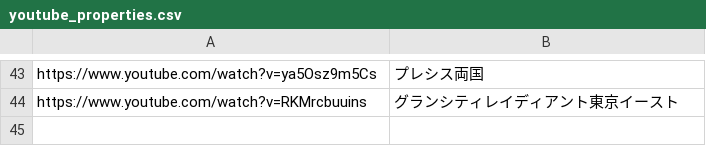
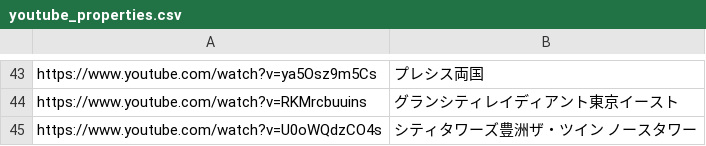
Before and after one commit to officialyunox07-hub/clover-scraping, a CSV file: youtube_properties.csv, drawn as a sheet; only a part is shown, gaps mark what is left out.

Commit message:
Update youtube_properties.csv

```diff
--- a/youtube_properties.csv
+++ b/youtube_properties.csv
@@ -44 +44,2 @@ https://www.youtube.com/watch?v=ya5Osz9m5Cs,プレシス両国
 https://www.youtube.com/watch?v=RKMrcbuuins,グランシティレイディアント東京イースト
+https://www.youtube.com/watch?v=U0oWQdzCO4s,シティタワーズ豊洲ザ・ツイン ノースタワー
```
